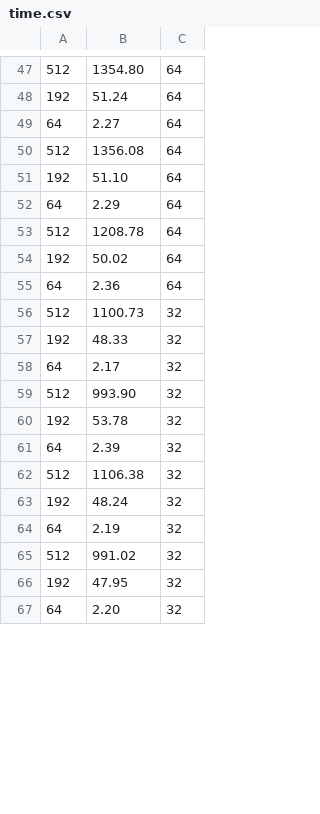
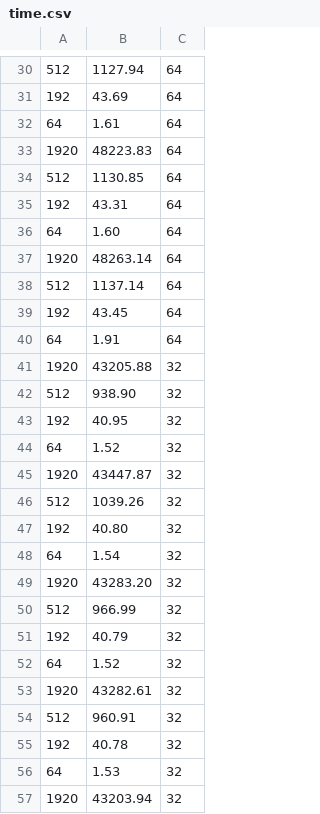
Before and after one commit to UellingtonDamasceno/DGEMM-memory-analysis, a CSV file: results/time.csv, drawn as a sheet; only a part is shown, gaps mark what is left out; the diff covers the shown part only.

```diff
--- a/results/time.csv
+++ b/results/time.csv
@@ -47,21 +30,28 @@
-512,1354.80,64
-192,51.24,64
-64,2.27,64
-512,1356.08,64
-192,51.10,64
-64,2.29,64
-512,1208.78,64
-192,50.02,64
-64,2.36,64
-512,1100.73,32
-192,48.33,32
-64,2.17,32
-512,993.90,32
-192,53.78,32
-64,2.39,32
-512,1106.38,32
-192,48.24,32
-64,2.19,32
-512,991.02,32
-192,47.95,32
-64,2.20,32
+512,1127.94,64
+192,43.69,64
+64,1.61,64
+1920,48223.83,64
+512,1130.85,64
+192,43.31,64
+64,1.60,64
+1920,48263.14,64
+512,1137.14,64
+192,43.45,64
+64,1.91,64
+1920,43205.88,32
+512,938.90,32
+192,40.95,32
+64,1.52,32
+1920,43447.87,32
+512,1039.26,32
+192,40.80,32
+64,1.54,32
+1920,43283.20,32
+512,966.99,32
+192,40.79,32
+64,1.52,32
+1920,43282.61,32
+512,960.91,32
+192,40.78,32
+64,1.53,32
+1920,43203.94,32
```
Also changed, not shown: 8 added rows, 29 removed rows and 24 edited cells elsewhere in this file, 12 other files.
